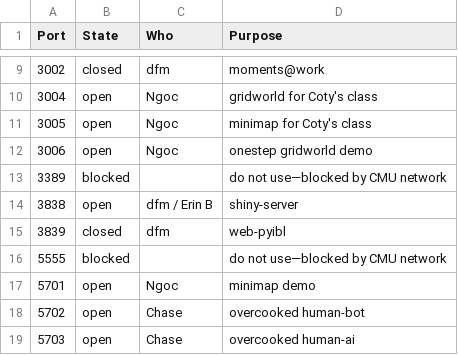
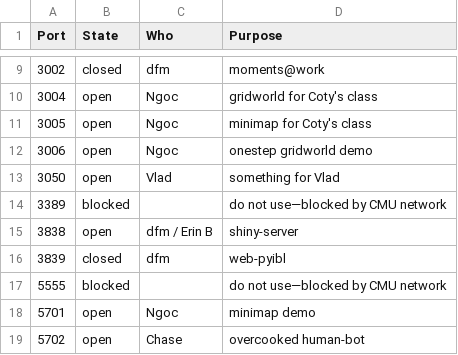
Before and after one commit to DDM-Lab/janus, a CSV file: ports.csv, drawn as a sheet; only a part is shown, gaps mark what is left out; the shorter side is filled out with more unchanged rows.

Commit message:
add an open port for Vlad

```diff
--- a/ports.csv
+++ b/ports.csv
@@ -12,2 +12,3 @@ Port,State,Who,Purpose
 3006,open,Ngoc,onestep gridworld demo
+3050,open,Vlad,something for Vlad
 3389,blocked,,do not use—blocked by CMU network
```
